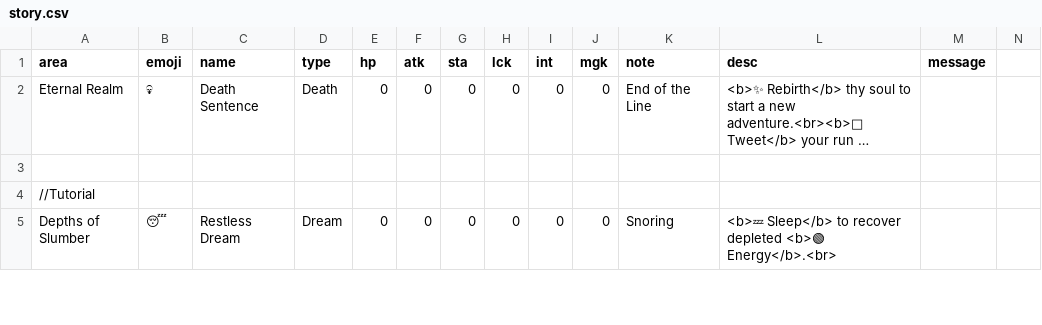
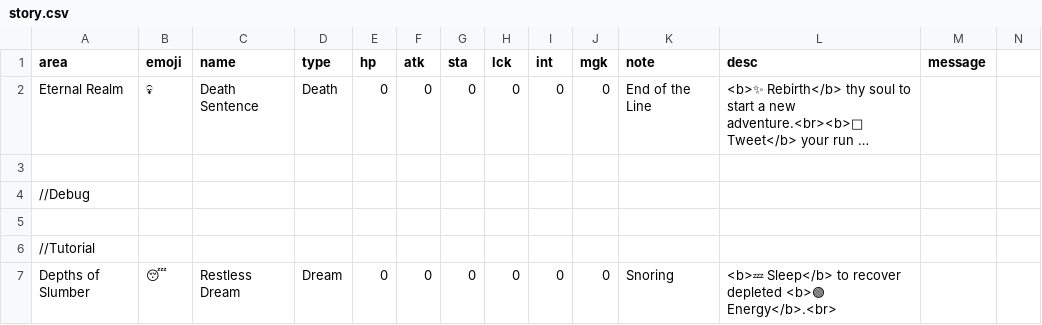
Before and after one commit to IGPenguin/webcrawler, a CSV file: data/story.csv, drawn as a sheet; only a part is shown; long unchanged cells end in …; the diff names each change by its address in the sheet, - before the commit and + after, or states it on an @@ line.

```diff
--- a/data/story.csv
+++ b/data/story.csv
+row 4: //Debug
+row 5: (empty)
```
Also changed, not shown: data/encounters.csv, 1 other file.
